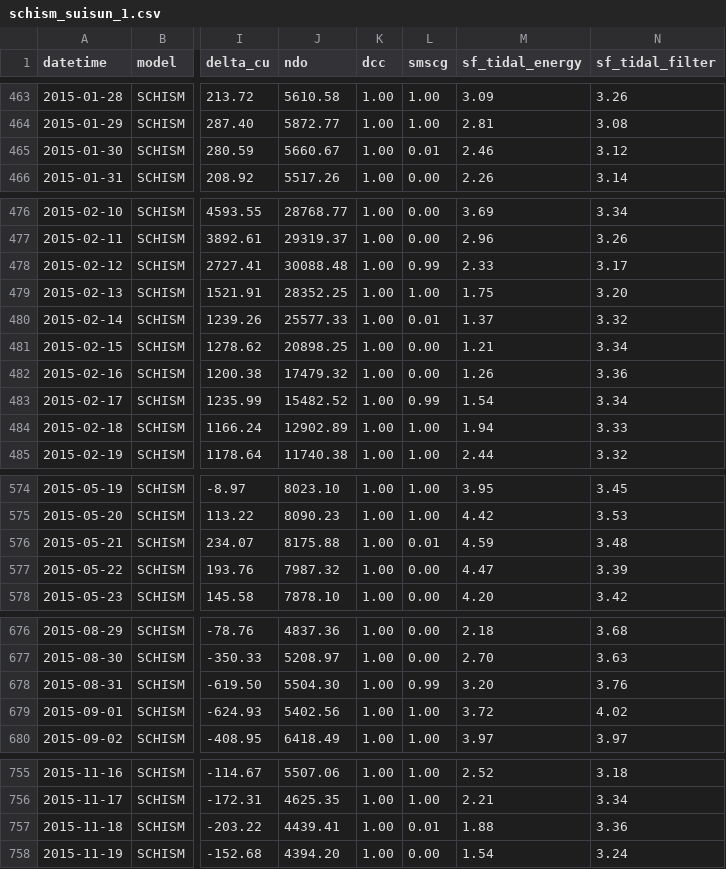
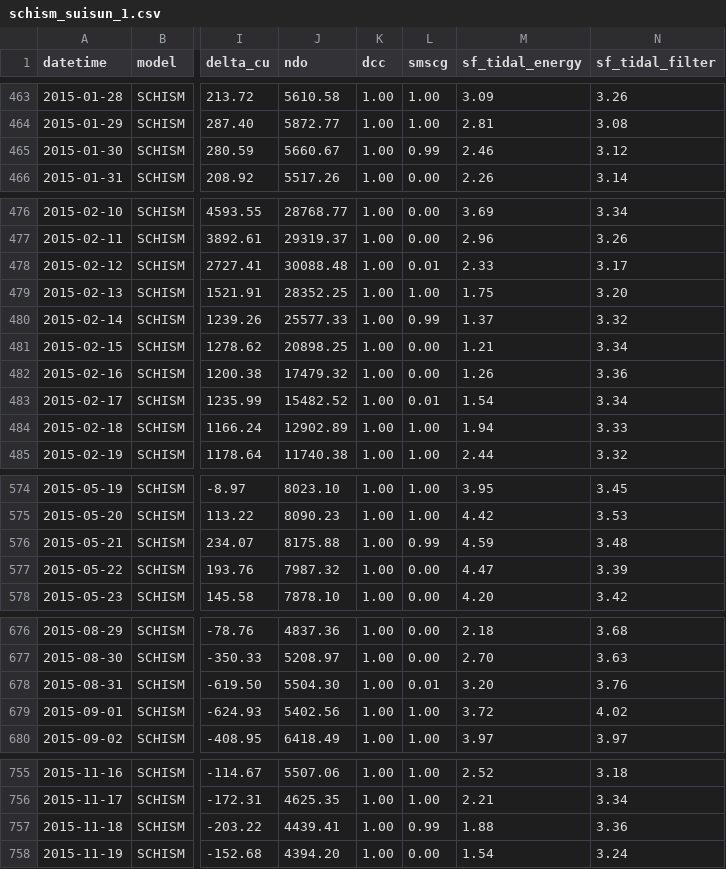
Before and after one commit to rma-rripken/casanntra, a CSV file: data/schism_suisun_1.csv, drawn as a sheet; only a part is shown, gaps mark what is left out; the diff covers the shown part only; the diff names each change by its address in the sheet, - before the commit and + after, or states it on an @@ line.

```diff
--- a/data/schism_suisun_1.csv
+++ b/data/schism_suisun_1.csv
-L465 (smscg): 0.01
+L465 (smscg): 0.99
-L478 (smscg): 0.99
+L478 (smscg): 0.01
-L480 (smscg): 0.01
+L480 (smscg): 0.99
-L483 (smscg): 0.99
+L483 (smscg): 0.01
-L576 (smscg): 0.01
+L576 (smscg): 0.99
-L678 (smscg): 0.99
+L678 (smscg): 0.01
-L757 (smscg): 0.01
+L757 (smscg): 0.99
```
Also changed, not shown: 1 edited cell elsewhere in this file, data/schism_base_2021.csv, data/schism_suisun_2.csv, 12 other files.
